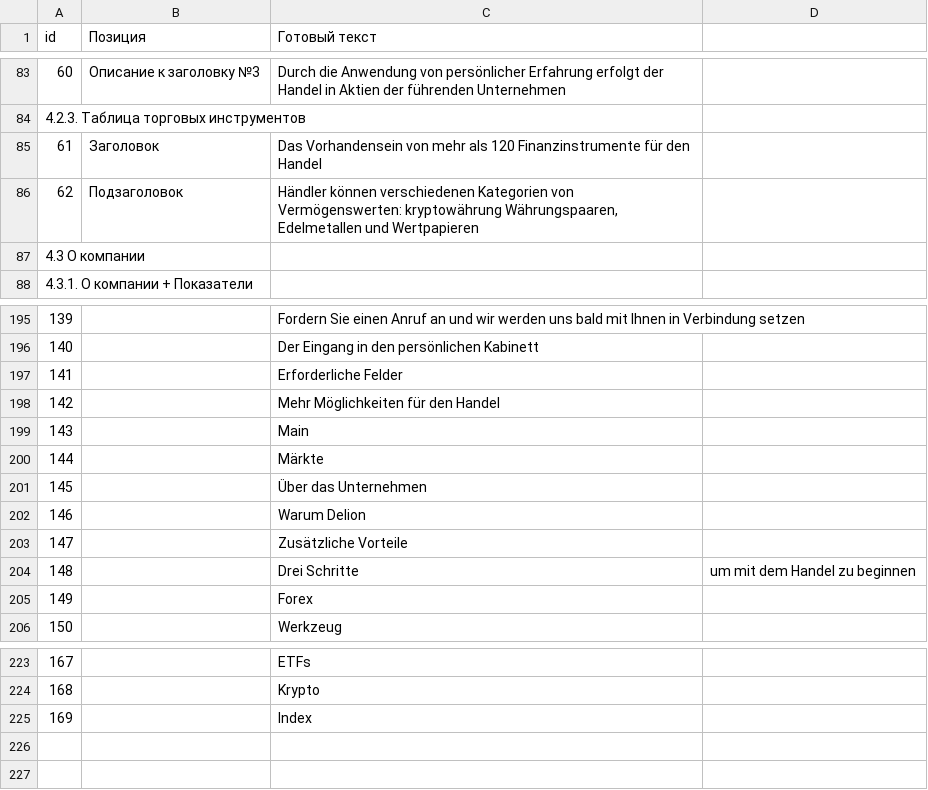
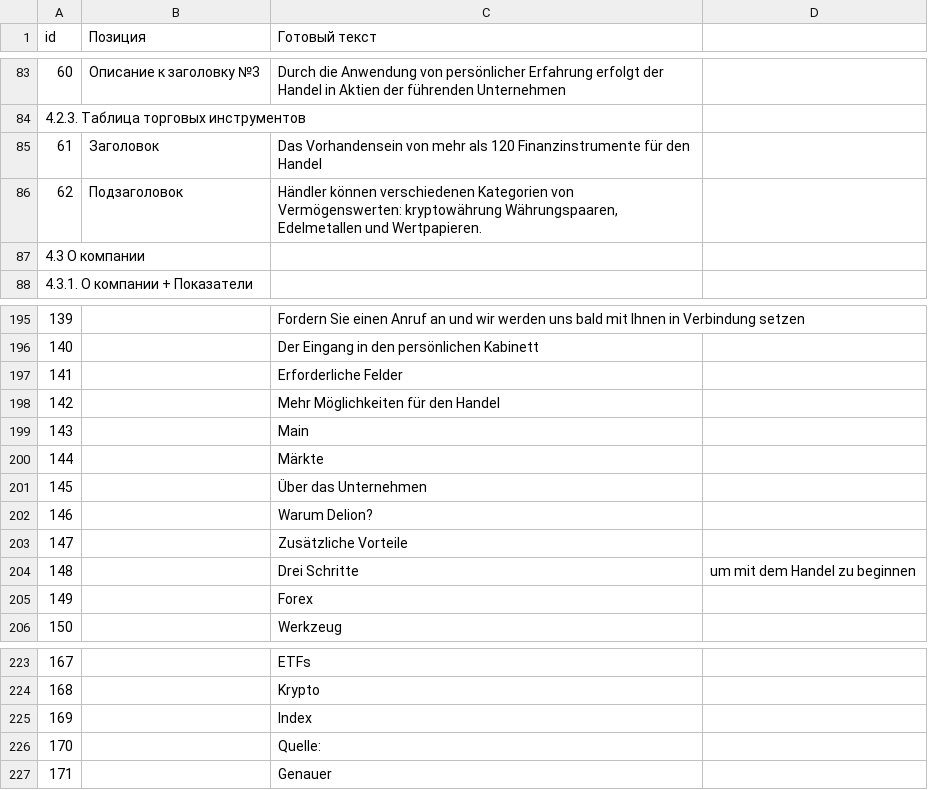
Before and after one commit to KapitanBanan/projectVerstka, a CSV file: copy/de.csv, drawn as a sheet; only a part is shown, gaps mark what is left out; the diff names each change by its address in the sheet, - before the commit and + after, or states it on an @@ line.

```diff
--- a/copy/de.csv
+++ b/copy/de.csv
-C86 (Готовый текст): …Edelmetallen und Wertpapieren
+C86 (Готовый текст): …Edelmetallen und Wertpapieren.
-C202 (Готовый текст): Warum Delion
+C202 (Готовый текст): Warum Delion?
+row 226: 170 |  | Quelle:
+row 227: 171 |  | Genauer
```
Also changed, not shown: copy/en.csv, copy/es.csv, 6 other files.
